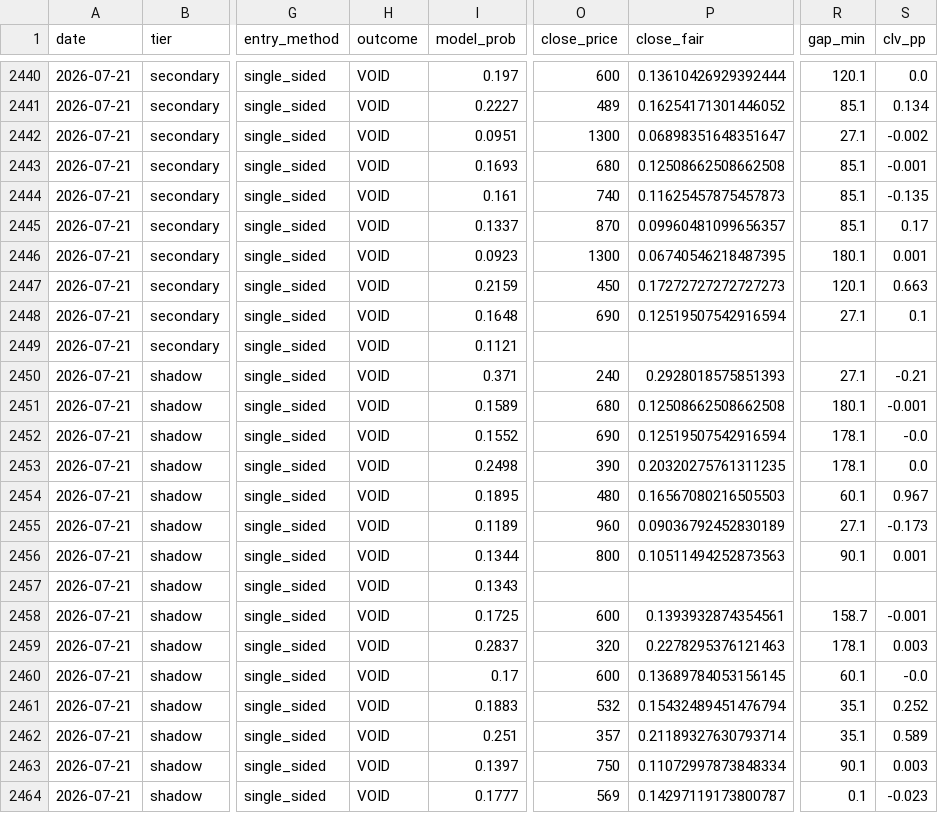
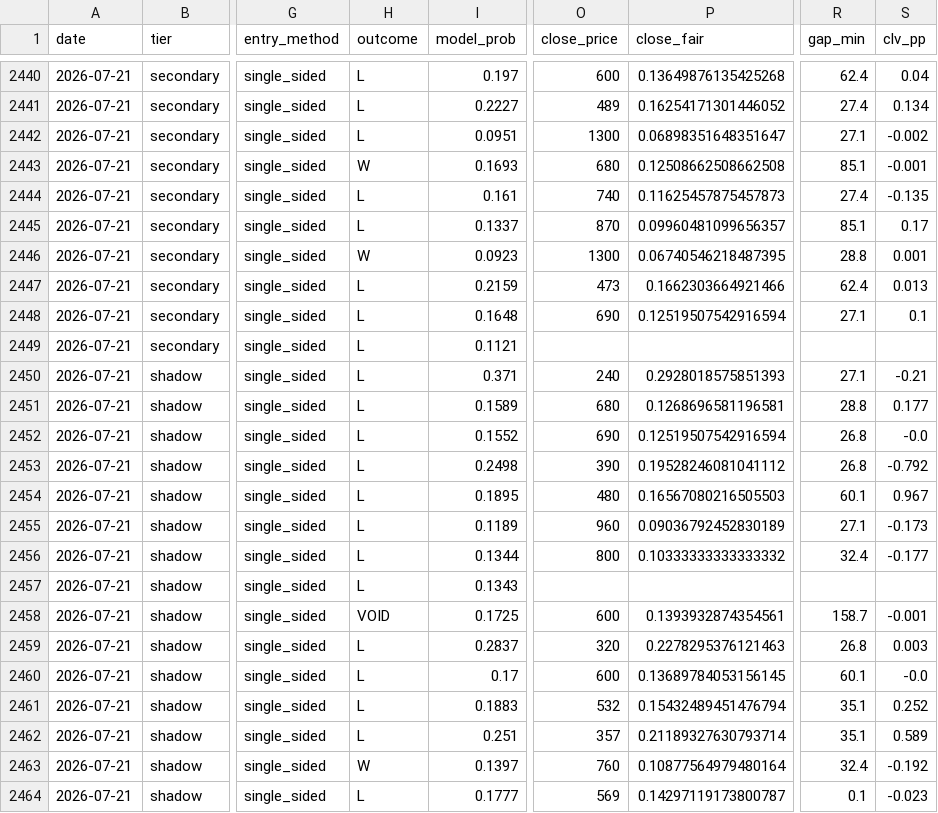
Before and after one commit to mtampellini/MLB-Home-Runs, a CSV file: backend/data/processed/clv_recovered.csv, drawn as a sheet; only a part is shown, gaps mark what is left out; the diff covers the shown part only; the diff names each change by its address in the sheet, - before the commit and + after, or states it on an @@ line.

```diff
--- a/backend/data/processed/clv_recovered.csv
+++ b/backend/data/processed/clv_recovered.csv
-H2440:H2442 (outcome): VOID
+H2440:H2442 (outcome): L
-P2440 (close_fair): 0.13610426929392444
+P2440 (close_fair): 0.13649876135425268
-R2440 (gap_min): 120.1
+R2440 (gap_min): 62.4
-S2440 (clv_pp): 0.0
+S2440 (clv_pp): 0.04
-R2441 (gap_min): 85.1
+R2441 (gap_min): 27.4
-H2443 (outcome): VOID
+H2443 (outcome): W
-H2444:H2445 (outcome): VOID
+H2444:H2445 (outcome): L
-R2444 (gap_min): 85.1
+R2444 (gap_min): 27.4
-H2446 (outcome): VOID
+H2446 (outcome): W
-R2446 (gap_min): 180.1
+R2446 (gap_min): 28.8
-H2447:H2457 (outcome): VOID
+H2447:H2457 (outcome): L
-O2447 (close_price): 450
+O2447 (close_price): 473
-P2447 (close_fair): 0.17272727272727273
+P2447 (close_fair): 0.1662303664921466
-R2447 (gap_min): 120.1
+R2447 (gap_min): 62.4
-S2447 (clv_pp): 0.663
+S2447 (clv_pp): 0.013
-P2451 (close_fair): 0.12508662508662508
+P2451 (close_fair): 0.1268696581196581
-R2451 (gap_min): 180.1
+R2451 (gap_min): 28.8
-S2451 (clv_pp): -0.001
+S2451 (clv_pp): 0.177
-R2452:R2453 (gap_min): 178.1
+R2452:R2453 (gap_min): 26.8
-P2453 (close_fair): 0.20320275761311235
+P2453 (close_fair): 0.19528246081041112
-S2453 (clv_pp): 0.0
+S2453 (clv_pp): -0.792
-P2456 (close_fair): 0.10511494252873563
+P2456 (close_fair): 0.10333333333333332
-R2456 (gap_min): 90.1
+R2456 (gap_min): 32.4
-S2456 (clv_pp): 0.001
+S2456 (clv_pp): -0.177
-H2459:H2462 (outcome): VOID
+H2459:H2462 (outcome): L
-R2459 (gap_min): 178.1
+R2459 (gap_min): 26.8
-H2463 (outcome): VOID
+H2463 (outcome): W
-O2463 (close_price): 750
+O2463 (close_price): 760
-P2463 (close_fair): 0.11072997873848334
+P2463 (close_fair): 0.10877564979480164
-R2463 (gap_min): 90.1
+R2463 (gap_min): 32.4
-S2463 (clv_pp): 0.003
+S2463 (clv_pp): -0.192
-H2464 (outcome): VOID
+H2464 (outcome): L
```
Also changed, not shown: 113 edited cells elsewhere in this file, 2 other files.
